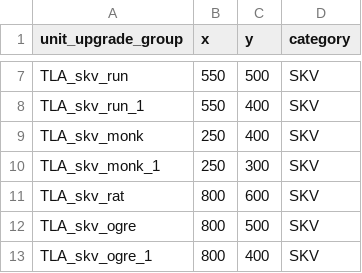
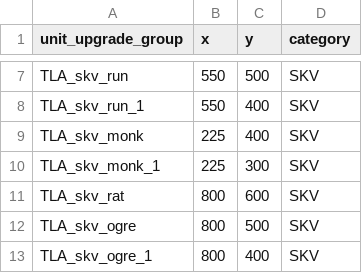
Before and after one commit to zverofaust/WarbandUpgradeExpanded, a TSV file: db/unit_upgrade_group_ui_infos_tables/TLA_upgrade_skv.tsv, drawn as a sheet; only a part is shown, gaps mark what is left out.

```diff
--- a/db/unit_upgrade_group_ui_infos_tables/TLA_upgrade_skv.tsv
+++ b/db/unit_upgrade_group_ui_infos_tables/TLA_upgrade_skv.tsv
@@ -8,4 +8,4 @@ TLA_skv_run	550	500	SKV
 TLA_skv_run_1	550	400	SKV
-TLA_skv_monk	250	400	SKV
-TLA_skv_monk_1	250	300	SKV
+TLA_skv_monk	225	400	SKV
+TLA_skv_monk_1	225	300	SKV
 TLA_skv_rat	800	600	SKV
```
Also changed, not shown: db/unit_upgrade_group_ui_links_tables/TLA_upgrade_skv.tsv.
